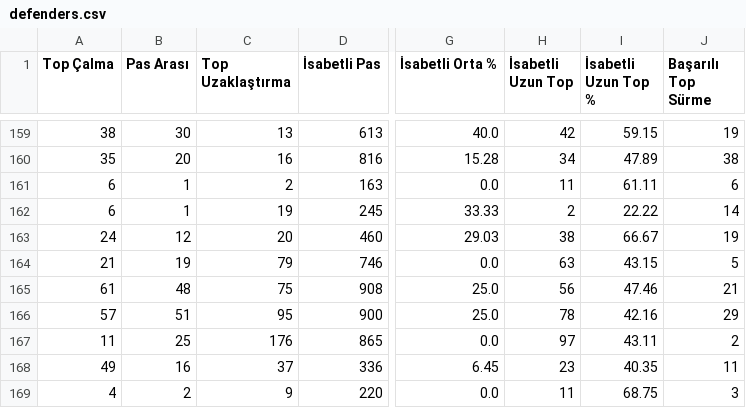
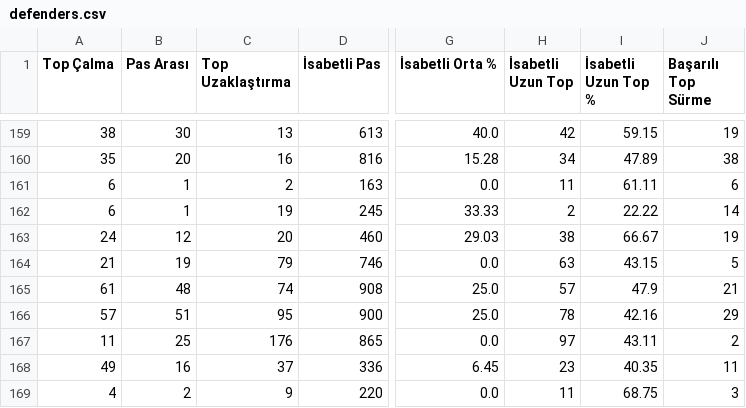
Before and after one commit to scatterradarcsv/csv_scatter_radar_total_noPos, a CSV file: defenders.csv, drawn as a sheet; only a part is shown, gaps mark what is left out; the diff covers the shown part only; the diff names each change by its address in the sheet, - before the commit and + after, or states it on an @@ line.

Commit message:
Updated defenders.csv

```diff
--- a/defenders.csv
+++ b/defenders.csv
-C165 (Top Uzaklaştırma): 75
+C165 (Top Uzaklaştırma): 74
-H165 (İsabetli Uzun Top): 56
+H165 (İsabetli Uzun Top): 57
-I165 (İsabetli Uzun Top %): 47.46
+I165 (İsabetli Uzun Top %): 47.9
```
Also changed, not shown: 48 edited cells elsewhere in this file.
